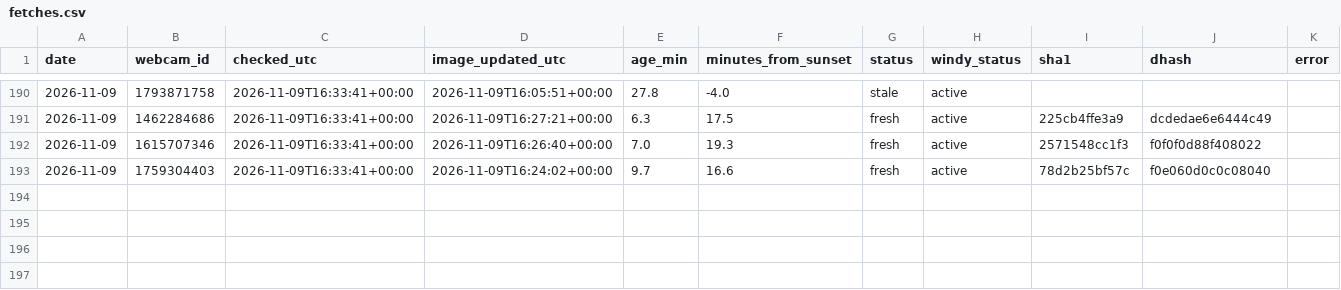
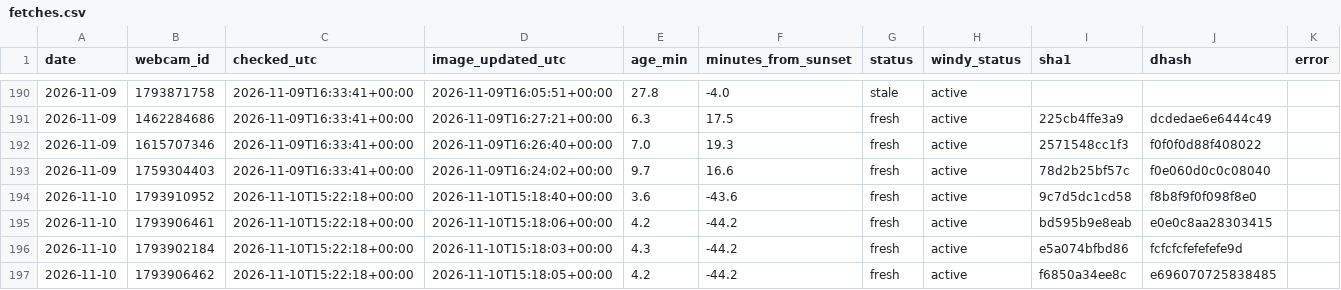
Before and after one commit to Ratila67/abendrot, a CSV file: data/truth/fetches.csv, drawn as a sheet; only a part is shown, gaps mark what is left out.

```diff
--- a/data/truth/fetches.csv
+++ b/data/truth/fetches.csv
@@ -193 +193,5 @@ date,webcam_id,checked_utc,image_updated_utc,age_min,minutes_from_sunset,status,
 2026-11-09,1759304403,2026-11-09T16:33:41+00:00,2026-11-09T16:24:02+00:00,9.7,16.6,fresh,active,78d2b25bf57c,f0e060d0c0c08040,
+2026-11-10,1793910952,2026-11-10T15:22:18+00:00,2026-11-10T15:18:40+00:00,3.6,-43.6,fresh,active,9c7d5dc1cd58,f8b8f9f0f098f8e0,
+2026-11-10,1793906461,2026-11-10T15:22:18+00:00,2026-11-10T15:18:06+00:00,4.2,-44.2,fresh,active,bd595b9e8eab,e0e0c8aa28303415,
+2026-11-10,1793902184,2026-11-10T15:22:18+00:00,2026-11-10T15:18:03+00:00,4.3,-44.2,fresh,active,e5a074bfbd86,fcfcfcfefefefe9d,
+2026-11-10,1793906462,2026-11-10T15:22:18+00:00,2026-11-10T15:18:05+00:00,4.2,-44.2,fresh,active,f6850a34ee8c,e696070725838485,
```
Also changed, not shown: data/truth/captures.csv.
